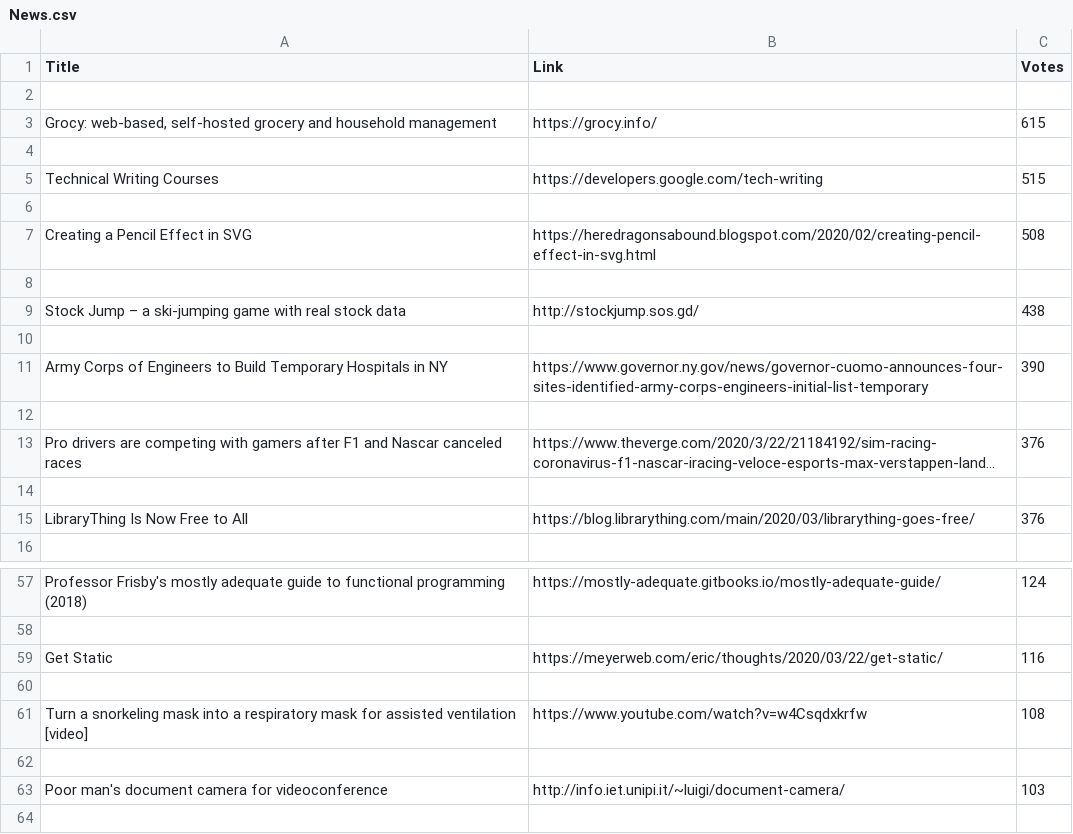
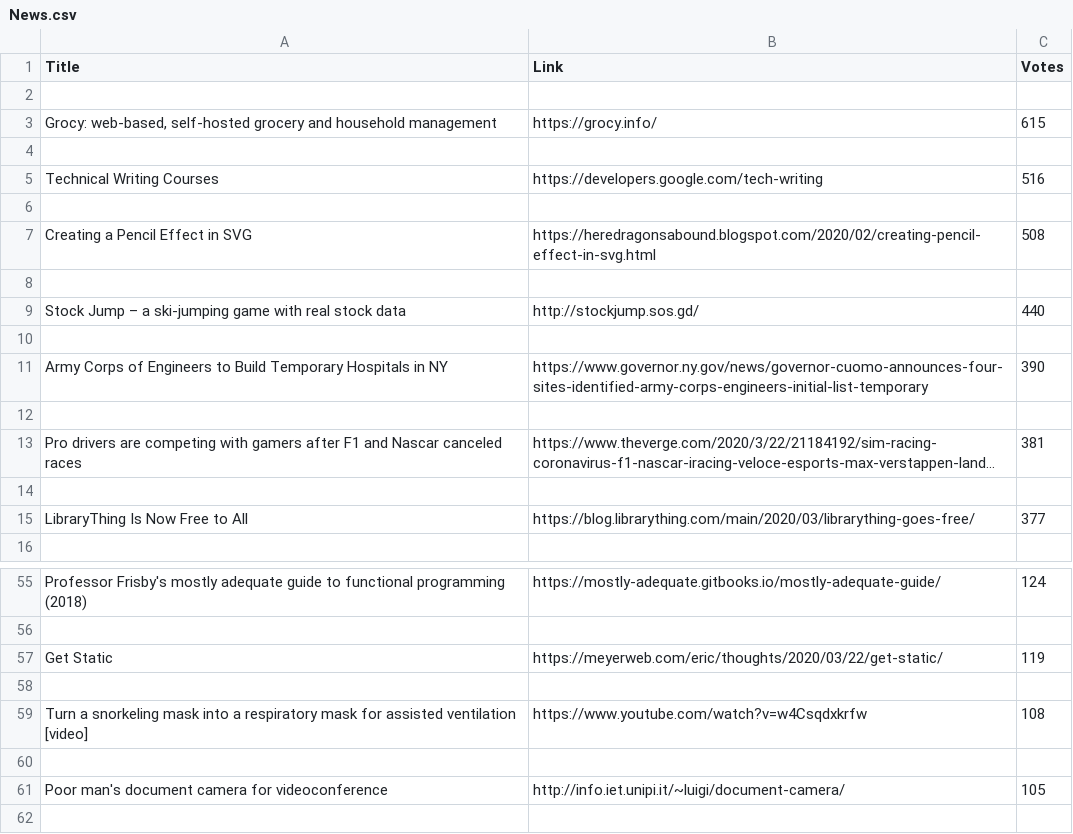
Before and after one commit to hanstanawi/hackernews_webscraping, a CSV file: News.csv, drawn as a sheet; only a part is shown, gaps mark what is left out; long unchanged cells end in …; addresses are those after the commit; the diff covers the shown part only; the diff names each change by its address in the sheet, - before the commit and + after, or states it on an @@ line.

```diff
--- a/News.csv
+++ b/News.csv
-C5 (Votes): 515
+C5 (Votes): 516
-C9 (Votes): 438
+C9 (Votes): 440
-C13 (Votes): 376
+C13 (Votes): 381
-C15 (Votes): 376
+C15 (Votes): 377
-C57 (Votes): 116
+C57 (Votes): 119
-C61 (Votes): 103
+C61 (Votes): 105
```
Also changed, not shown: 4 added rows, 6 removed rows and 5 edited cells elsewhere in this file, 1 other file.
